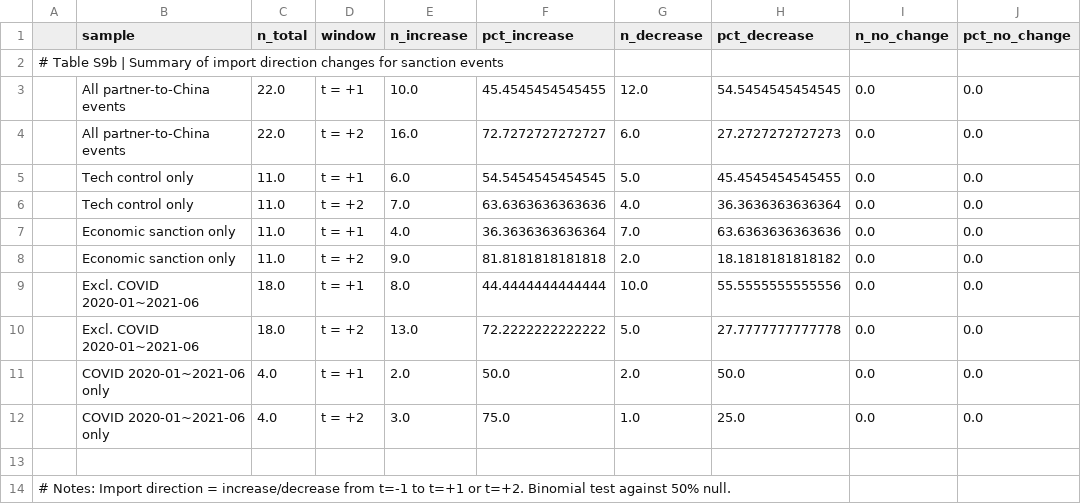
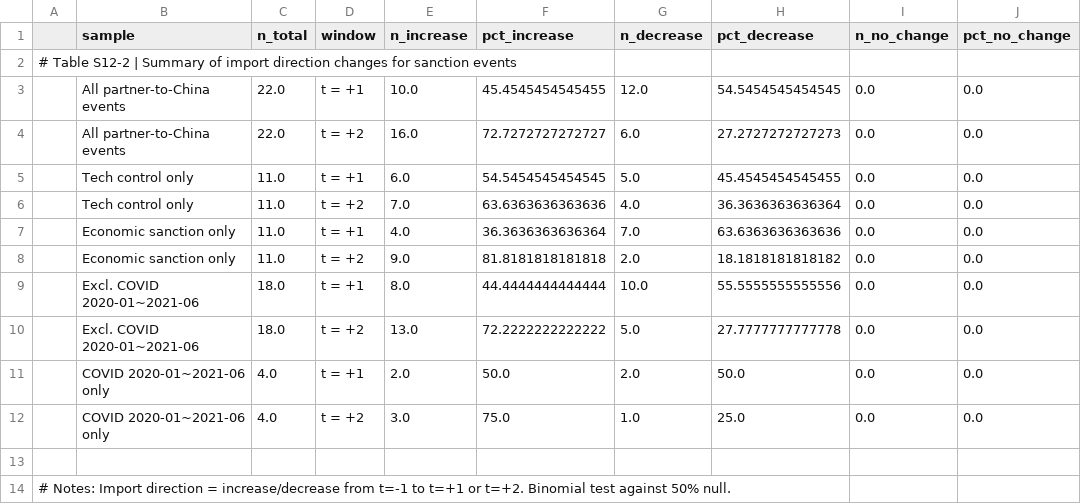
Before and after one commit to KelaoHu/eventdb-validity-audit, a CSV file: data/appendix_tables/Table_S12b_Sanction_direction.csv (was data/appendix_tables/Table_S9b_Sanction_direction.csv), drawn as a sheet; only a part is shown; the diff names each change by its address in the sheet, - before the commit and + after, or states it on an @@ line.

```diff
--- a/data/appendix_tables/Table_S9b_Sanction_direction.csv
+++ b/data/appendix_tables/Table_S12b_Sanction_direction.csv
-A2: # Table S9b | Summary…
+A2: # Table S12-2 | Summary…
```
Also changed, not shown: data/appendix_tables/Table_S11_Robustness_checks.csv, data/appendix_tables/Table_S11b_LP_ICEWS.csv, 29 other files.
